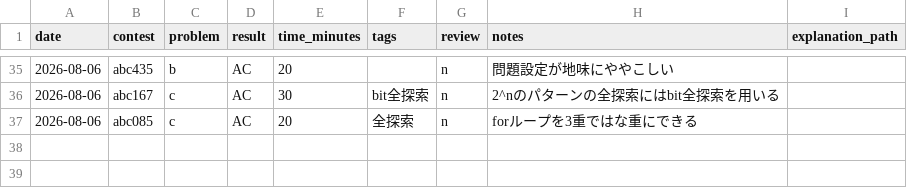
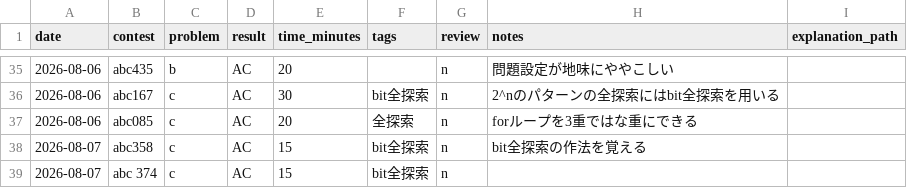
Before and after one commit to suzukibelltree/CodeTest_Dojo, a CSV file: log/log.csv, drawn as a sheet; only a part is shown, gaps mark what is left out.

Commit message:
bit全探索の学習

```diff
--- a/log/log.csv
+++ b/log/log.csv
@@ -37 +37,3 @@ date,contest,problem,result,time_minutes,tags,review,notes,explanation_path
 2026-08-06,abc085,c,AC,20,"全探索",n,"forループを3重ではな重にできる",""
+2026-08-07,abc358,c,AC,15,"bit全探索",n,"bit全探索の作法を覚える",""
+2026-08-07,abc 374,c,AC,15,"bit全探索",n,"",""
```
Also changed, not shown: 8 other files.
